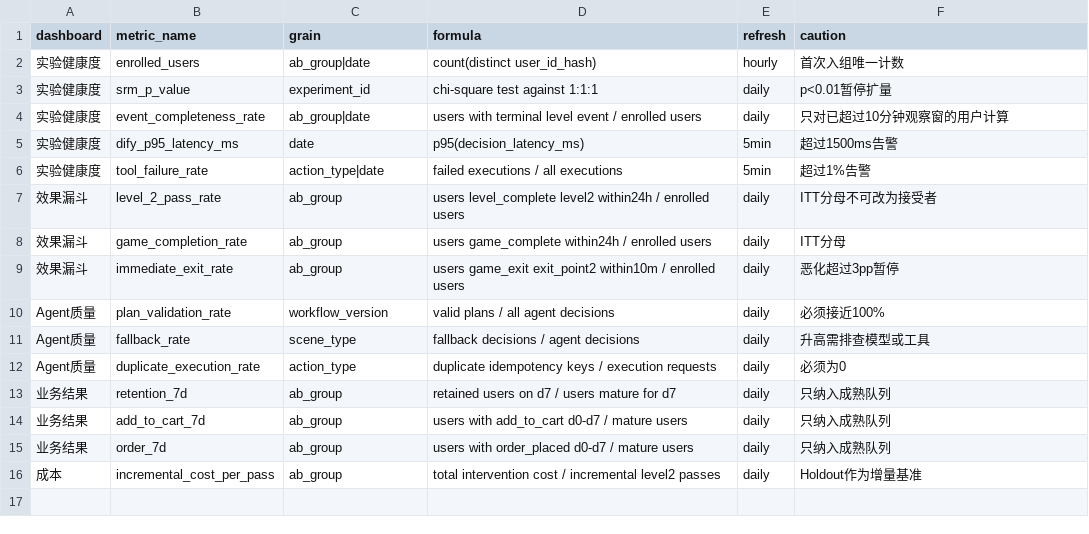
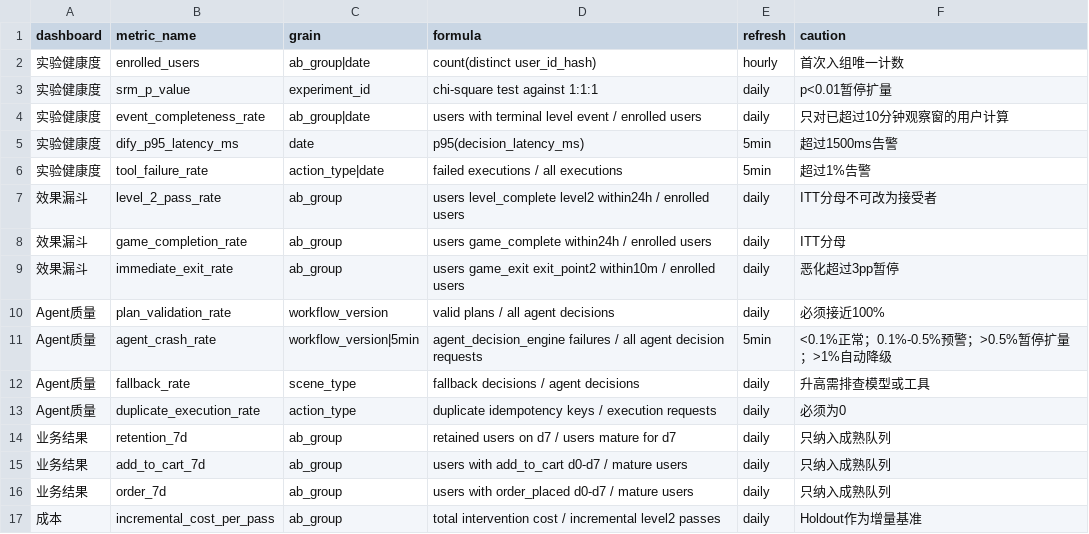
Before and after one commit to imxiaoxu/taojinbi, a CSV file: 06_监控指标清单.csv, drawn as a sheet.

Commit message:
Add Agent runtime health monitoring

```diff
--- a/06_监控指标清单.csv
+++ b/06_监控指标清单.csv
@@ -10,2 +10,3 @@ dashboard,metric_name,grain,formula,refresh,caution
 Agent质量,plan_validation_rate,workflow_version,valid plans / all agent decisions,daily,必须接近100%
+Agent质量,agent_crash_rate,workflow_version|5min,agent_decision_engine failures / all agent decision requests,5min,<0.1%正常；0.1%-0.5%预警；>0.5%暂停扩量；>1%自动降级
 Agent质量,fallback_rate,scene_type,fallback decisions / agent decisions,daily,升高需排查模型或工具
```
Also changed, not shown: 6 other files.
